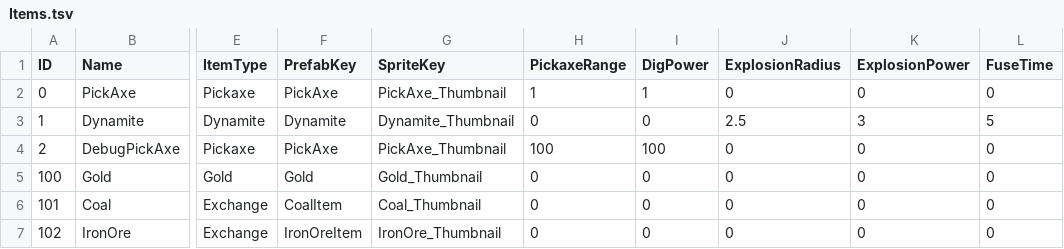
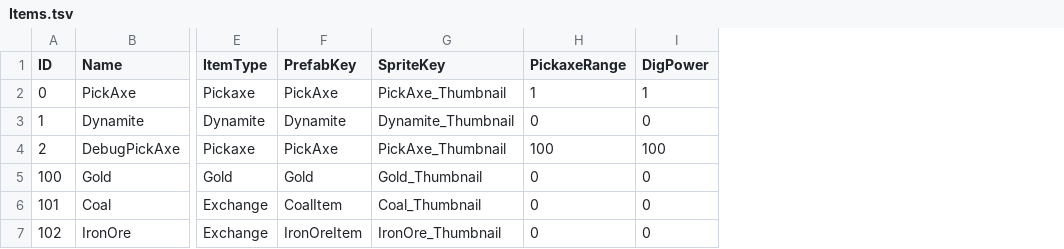
Before and after one commit to KooHoo-Dev/3rd-TeamProject-KH, a TSV file: Assets/StreamingAssets/Table/Item/Items.tsv, drawn as a sheet; only a part is shown, gaps mark what is left out; the diff names each change by its address in the sheet, - before the commit and + after, or states it on an @@ line.

```diff
--- a/Assets/StreamingAssets/Table/Item/Items.tsv
+++ b/Assets/StreamingAssets/Table/Item/Items.tsv
-column J (ExplosionRadius), rows 2-7: 0 | 2.5 | 0 | 0 | 0 | 0
-column K (ExplosionPower), rows 2-7: 0 | 3 | 0 | 0 | 0 | 0
-column L (FuseTime), rows 2-7: 0 | 5 | 0 | 0 | 0 | 0
```
Also changed, not shown: 11 other files.
